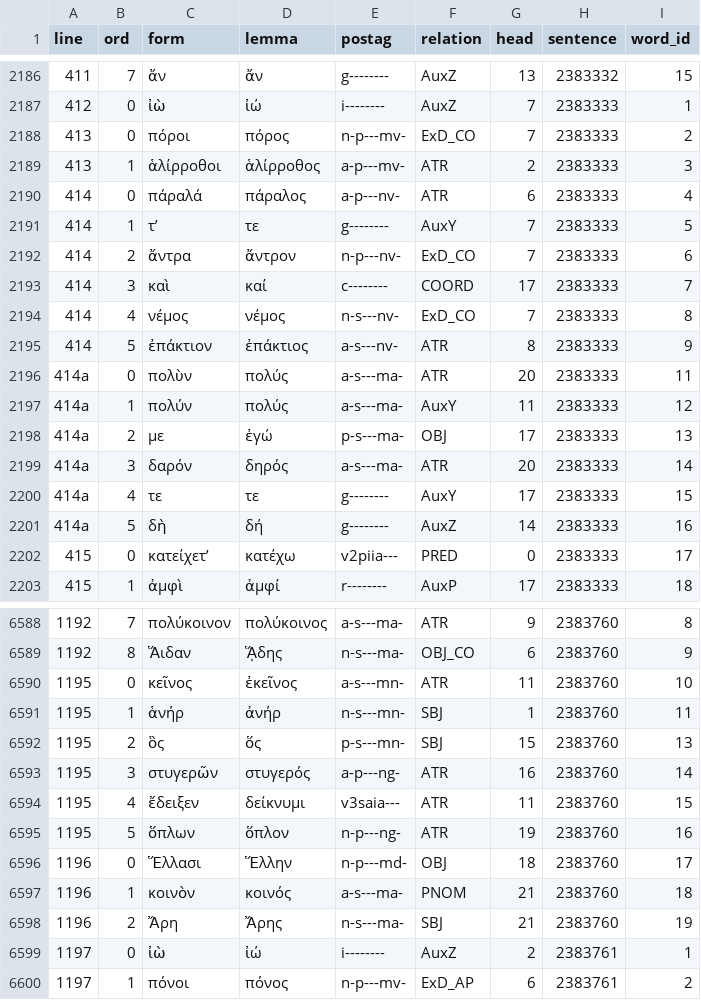
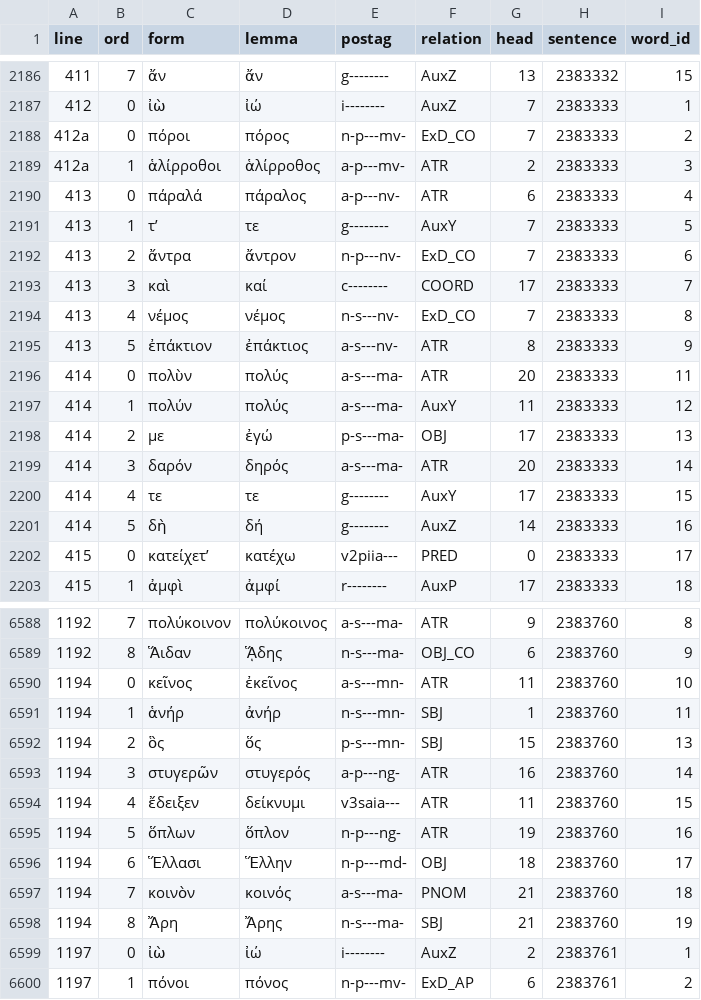
Before and after one commit to polemistes/anagnosis, a TSV file: texts/ajax/tokens.tsv, drawn as a sheet; only a part is shown, gaps mark what is left out; the diff covers the shown part only.

```diff
--- a/texts/ajax/tokens.tsv
+++ b/texts/ajax/tokens.tsv
@@ -2187,16 +2187,16 @@ line	ord	form	lemma	postag	relation	head	sentence	word_id
 412	0	ἰὼ	ἰώ	i--------	AuxZ	7	2383333	1
-413	0	πόροι	πόρος	n-p---mv-	ExD_CO	7	2383333	2
-413	1	ἁλίρροθοι	ἁλίρροθος	a-p---mv-	ATR	2	2383333	3
-414	0	πάραλά	πάραλος	a-p---nv-	ATR	6	2383333	4
-414	1	τʼ	τε	g--------	AuxY	7	2383333	5
-414	2	ἄντρα	ἄντρον	n-p---nv-	ExD_CO	7	2383333	6
-414	3	καὶ	καί	c--------	COORD	17	2383333	7
-414	4	νέμος	νέμος	n-s---nv-	ExD_CO	7	2383333	8
-414	5	ἐπάκτιον	ἐπάκτιος	a-s---nv-	ATR	8	2383333	9
-414a	0	πολὺν	πολύς	a-s---ma-	ATR	20	2383333	11
-414a	1	πολύν	πολύς	a-s---ma-	AuxY	11	2383333	12
-414a	2	με	ἐγώ	p-s---ma-	OBJ	17	2383333	13
-414a	3	δαρόν	δηρός	a-s---ma-	ATR	20	2383333	14
-414a	4	τε	τε	g--------	AuxY	17	2383333	15
-414a	5	δὴ	δή	g--------	AuxZ	14	2383333	16
+412a	0	πόροι	πόρος	n-p---mv-	ExD_CO	7	2383333	2
+412a	1	ἁλίρροθοι	ἁλίρροθος	a-p---mv-	ATR	2	2383333	3
+413	0	πάραλά	πάραλος	a-p---nv-	ATR	6	2383333	4
+413	1	τʼ	τε	g--------	AuxY	7	2383333	5
+413	2	ἄντρα	ἄντρον	n-p---nv-	ExD_CO	7	2383333	6
+413	3	καὶ	καί	c--------	COORD	17	2383333	7
+413	4	νέμος	νέμος	n-s---nv-	ExD_CO	7	2383333	8
+413	5	ἐπάκτιον	ἐπάκτιος	a-s---nv-	ATR	8	2383333	9
+414	0	πολὺν	πολύς	a-s---ma-	ATR	20	2383333	11
+414	1	πολύν	πολύς	a-s---ma-	AuxY	11	2383333	12
+414	2	με	ἐγώ	p-s---ma-	OBJ	17	2383333	13
+414	3	δαρόν	δηρός	a-s---ma-	ATR	20	2383333	14
+414	4	τε	τε	g--------	AuxY	17	2383333	15
+414	5	δὴ	δή	g--------	AuxZ	14	2383333	16
 415	0	κατείχετʼ	κατέχω	v2piia---	PRED	0	2383333	17
@@ -6589,11 +6589,11 @@ line	ord	form	lemma	postag	relation	head	sentence	word_id
 1192	8	Ἅιδαν	ᾍδης	n-s---ma-	OBJ_CO	6	2383760	9
-1195	0	κεῖνος	ἐκεῖνος	a-s---mn-	ATR	11	2383760	10
-1195	1	ἁνήρ	ἀνήρ	n-s---mn-	SBJ	1	2383760	11
-1195	2	ὃς	ὅς	p-s---mn-	SBJ	15	2383760	13
-1195	3	στυγερῶν	στυγερός	a-p---ng-	ATR	16	2383760	14
-1195	4	ἔδειξεν	δείκνυμι	v3saia---	ATR	11	2383760	15
-1195	5	ὅπλων	ὅπλον	n-p---ng-	ATR	19	2383760	16
-1196	0	Ἕλλασι	Ἕλλην	n-p---md-	OBJ	18	2383760	17
-1196	1	κοινὸν	κοινός	a-s---ma-	PNOM	21	2383760	18
-1196	2	Ἄρη	Ἄρης	n-s---ma-	SBJ	21	2383760	19
+1194	0	κεῖνος	ἐκεῖνος	a-s---mn-	ATR	11	2383760	10
+1194	1	ἁνήρ	ἀνήρ	n-s---mn-	SBJ	1	2383760	11
+1194	2	ὃς	ὅς	p-s---mn-	SBJ	15	2383760	13
+1194	3	στυγερῶν	στυγερός	a-p---ng-	ATR	16	2383760	14
+1194	4	ἔδειξεν	δείκνυμι	v3saia---	ATR	11	2383760	15
+1194	5	ὅπλων	ὅπλον	n-p---ng-	ATR	19	2383760	16
+1194	6	Ἕλλασι	Ἕλλην	n-p---md-	OBJ	18	2383760	17
+1194	7	κοινὸν	κοινός	a-s---ma-	PNOM	21	2383760	18
+1194	8	Ἄρη	Ἄρης	n-s---ma-	SBJ	21	2383760	19
 1197	0	ἰὼ	ἰώ	i--------	AuxZ	2	2383761	1
```
Also changed, not shown: 157 edited cells elsewhere in this file, texts/electra/syntax-nodes.tsv, texts/electra/tokens.tsv, 11 other files.
